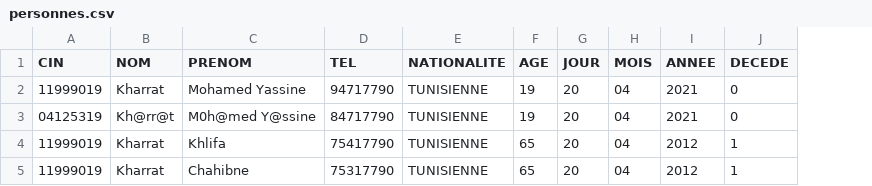
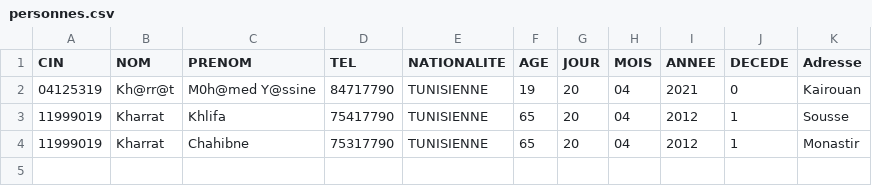
Before and after one commit to Mindblownserver/mini-project, a CSV file: assets/data/personnes.csv, drawn as a sheet; removed rows and columns are numbered as before the commit, all else as after; the diff names each change by its address in the sheet, - before the commit and + after, or states it on an @@ line.

```diff
--- a/assets/data/personnes.csv
+++ b/assets/data/personnes.csv
+column K (Adresse), rows 2-4: Kairouan | Sousse | Monastir
-row 2: 11999019 | Kharrat | Mohamed Yassine | 94717790 | TUNISIENNE | 19 | 20 | 04 | 2021 | 0
```
Also changed, not shown: 4 other files.
